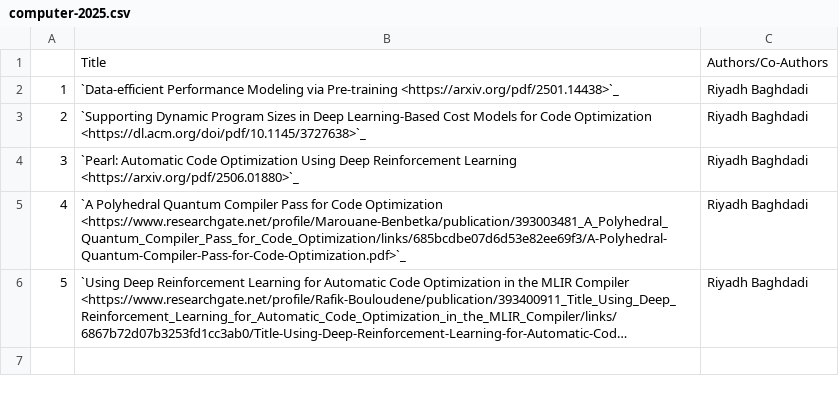
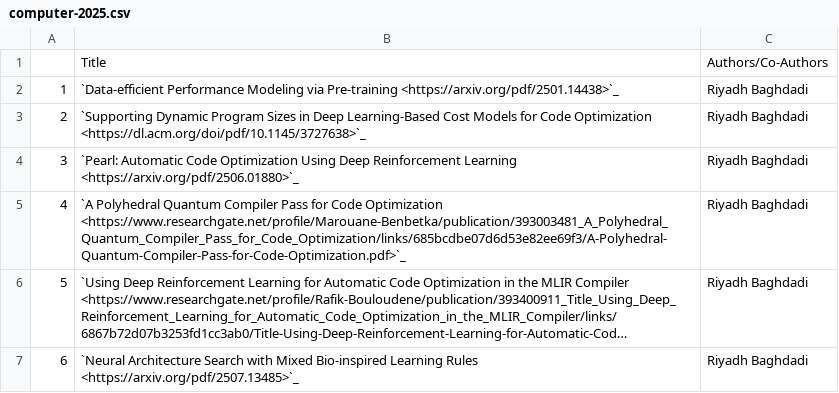
Before and after one commit to NYUAD-CRC/crc-docs, a CSV file: source/hpc/research/data/computer-2025.csv, drawn as a sheet; long unchanged cells end in …; the diff names each change by its address in the sheet, - before the commit and + after, or states it on an @@ line.

```diff
--- a/source/hpc/research/data/computer-2025.csv
+++ b/source/hpc/research/data/computer-2025.csv
+row 7: 6 | `Neural Architecture Search with Mixed Bio-inspired Learning Rules <https://arxiv.org/pdf/2507.13485>`_ | Riyadh Baghdadi
```
Also changed, not shown: source/hpc/research/data/access-2025.csv, 1 other file.
